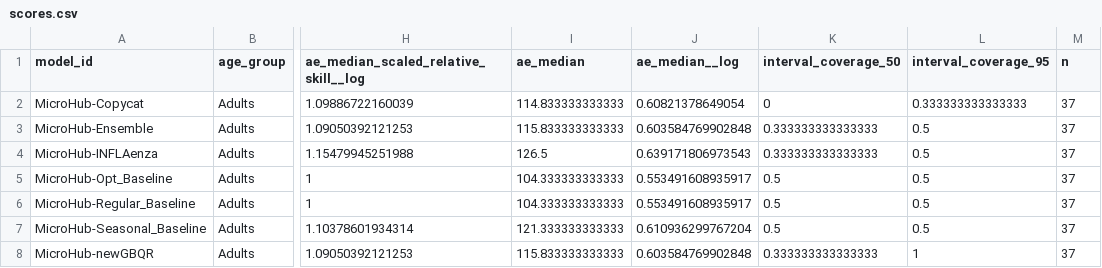
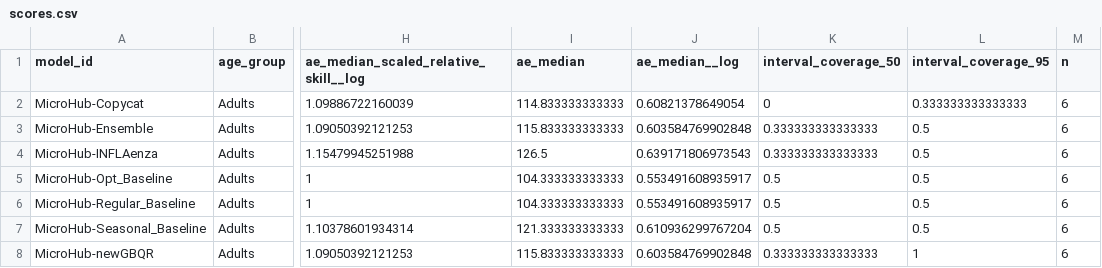
Before and after one commit to DanielYooCDC/dashboard-sandbox, a CSV file: scores/SARI/2026 season, Adults/age_group/scores.csv, drawn as a sheet; only a part is shown, gaps mark what is left out; the diff names each change by its address in the sheet, - before the commit and + after, or states it on an @@ line.

Commit message:
update score data

```diff
--- a/scores/SARI/2026 season, Adults/age_group/scores.csv
+++ b/scores/SARI/2026 season, Adults/age_group/scores.csv
-M2:M8 (n): 37
+M2:M8 (n): 6
```
Also changed, not shown: scores/SARI/2026 season, Adults/scores.csv, scores/SARI/2026 season, Overall/age_group/scores.csv, 27 other files.
